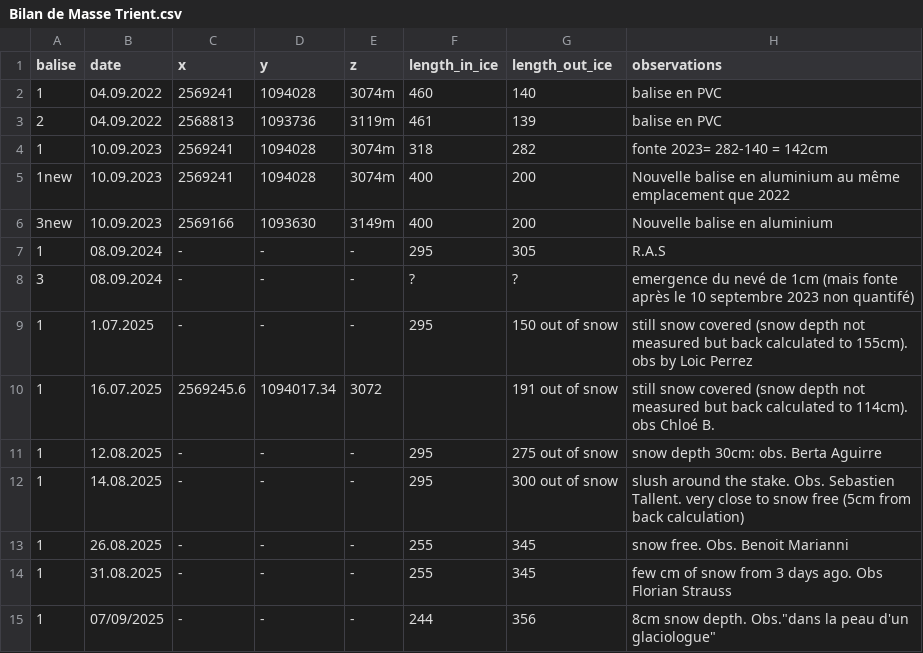
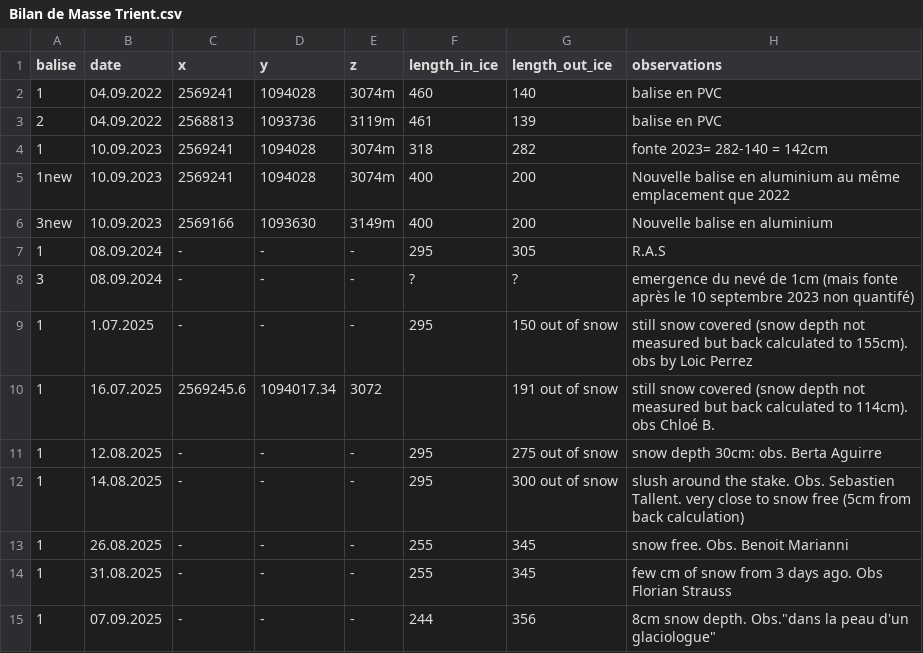
Before and after one commit to christopheogier/Glacier-Mass-Balance-Parc-Trient, a CSV file: Bilan de Masse Trient.csv, drawn as a sheet.

Commit message:
Update Bilan de Masse Trient.csv

```diff
--- a/Bilan de Masse Trient.csv
+++ b/Bilan de Masse Trient.csv
@@ -14,2 +14,2 @@ balise,date,x,y,z,length_in_ice,length_out_ice,observations
 1,31.08.2025,-,-,-,255,345, few cm of snow from 3 days ago. Obs Florian Strauss
-1,07/09/2025,-,-,-,244,356,8cm snow depth. Obs."dans la peau d'un glaciologue"
+1,07.09.2025,-,-,-,244,356,8cm snow depth. Obs."dans la peau d'un glaciologue"
```
